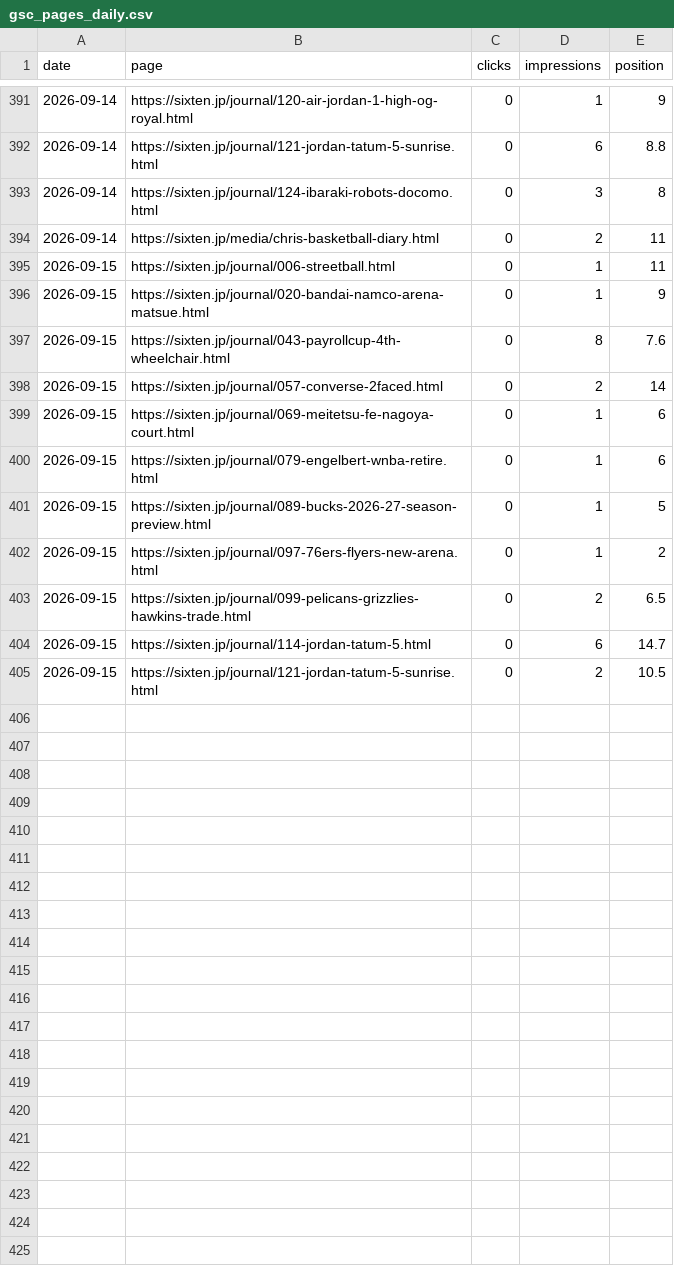
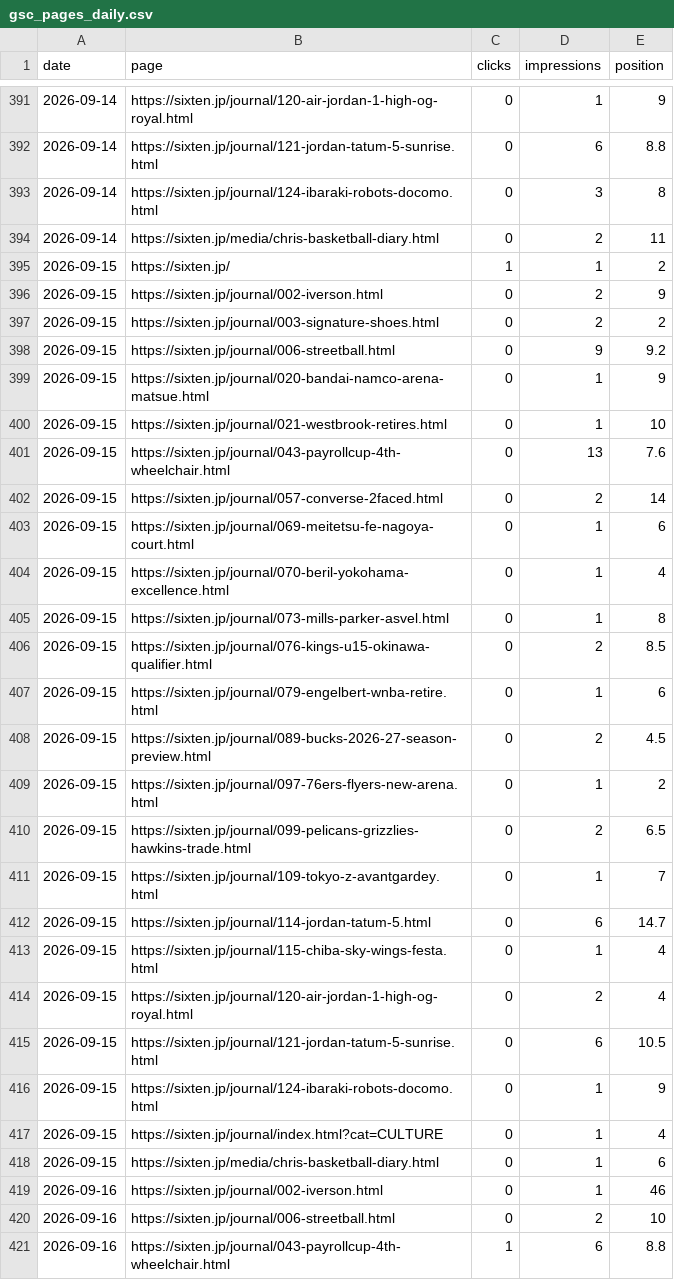
Before and after one commit to 610chris/610-sixten, a CSV file: journal_auto/analytics/data/daily/gsc_pages_daily.csv, drawn as a sheet; only a part is shown, gaps mark what is left out; the diff covers the shown part only.

```diff
--- a/journal_auto/analytics/data/daily/gsc_pages_daily.csv
+++ b/journal_auto/analytics/data/daily/gsc_pages_daily.csv
@@ -394,12 +394,28 @@ date,page,clicks,impressions,position
 2026-09-14,https://sixten.jp/media/chris-basketball-diary.html,0,2,11
-2026-09-15,https://sixten.jp/journal/006-streetball.html,0,1,11
+2026-09-15,https://sixten.jp/,1,1,2
+2026-09-15,https://sixten.jp/journal/002-iverson.html,0,2,9
+2026-09-15,https://sixten.jp/journal/003-signature-shoes.html,0,2,2
+2026-09-15,https://sixten.jp/journal/006-streetball.html,0,9,9.2
 2026-09-15,https://sixten.jp/journal/020-bandai-namco-arena-matsue.html,0,1,9
-2026-09-15,https://sixten.jp/journal/043-payrollcup-4th-wheelchair.html,0,8,7.6
+2026-09-15,https://sixten.jp/journal/021-westbrook-retires.html,0,1,10
+2026-09-15,https://sixten.jp/journal/043-payrollcup-4th-wheelchair.html,0,13,7.6
 2026-09-15,https://sixten.jp/journal/057-converse-2faced.html,0,2,14
 2026-09-15,https://sixten.jp/journal/069-meitetsu-fe-nagoya-court.html,0,1,6
+2026-09-15,https://sixten.jp/journal/070-beril-yokohama-excellence.html,0,1,4
+2026-09-15,https://sixten.jp/journal/073-mills-parker-asvel.html,0,1,8
+2026-09-15,https://sixten.jp/journal/076-kings-u15-okinawa-qualifier.html,0,2,8.5
 2026-09-15,https://sixten.jp/journal/079-engelbert-wnba-retire.html,0,1,6
-2026-09-15,https://sixten.jp/journal/089-bucks-2026-27-season-preview.html,0,1,5
+2026-09-15,https://sixten.jp/journal/089-bucks-2026-27-season-preview.html,0,2,4.5
 2026-09-15,https://sixten.jp/journal/097-76ers-flyers-new-arena.html,0,1,2
 2026-09-15,https://sixten.jp/journal/099-pelicans-grizzlies-hawkins-trade.html,0,2,6.5
+2026-09-15,https://sixten.jp/journal/109-tokyo-z-avantgardey.html,0,1,7
 2026-09-15,https://sixten.jp/journal/114-jordan-tatum-5.html,0,6,14.7
-2026-09-15,https://sixten.jp/journal/121-jordan-tatum-5-sunrise.html,0,2,10.5
+2026-09-15,https://sixten.jp/journal/115-chiba-sky-wings-festa.html,0,1,4
+2026-09-15,https://sixten.jp/journal/120-air-jordan-1-high-og-royal.html,0,2,4
+2026-09-15,https://sixten.jp/journal/121-jordan-tatum-5-sunrise.html,0,6,10.5
+2026-09-15,https://sixten.jp/journal/124-ibaraki-robots-docomo.html,0,1,9
+2026-09-15,https://sixten.jp/journal/index.html?cat=CULTURE,0,1,4
+2026-09-15,https://sixten.jp/media/chris-basketball-diary.html,0,1,6
+2026-09-16,https://sixten.jp/journal/002-iverson.html,0,1,46
+2026-09-16,https://sixten.jp/journal/006-streetball.html,0,2,10
+2026-09-16,https://sixten.jp/journal/043-payrollcup-4th-wheelchair.html,1,6,8.8
```
Also changed, not shown: 13 added rows elsewhere in this file, journal_auto/analytics/data/daily/ga4_articles_28d.csv, journal_auto/analytics/data/daily/ga4_pages_daily.csv, 13 other files.
